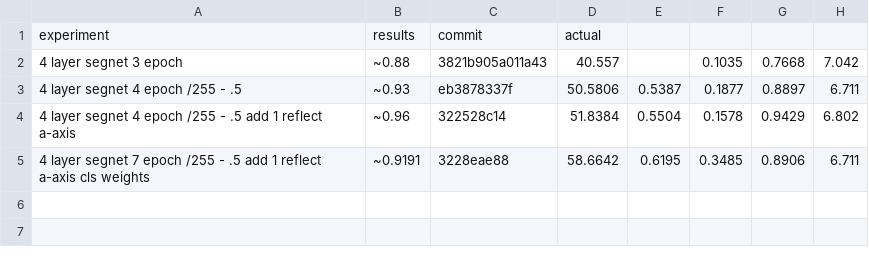
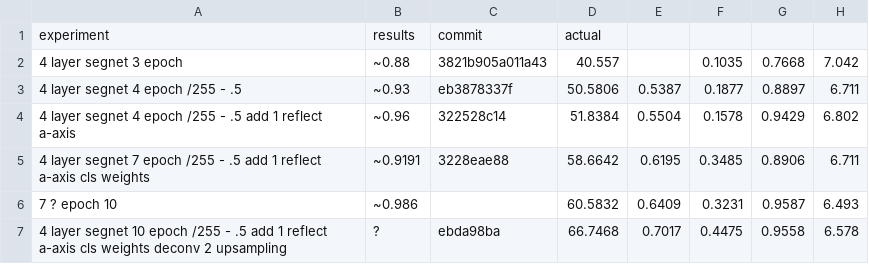
Before and after one commit to chiyuan-goh/lyft-perception-challenge, a CSV file: models.csv, drawn as a sheet.

Commit message:
big jump in car f1 performance when using upsampling + conv2d instead of deconv

```diff
--- a/models.csv
+++ b/models.csv
@@ -5 +5,3 @@ experiment,results,commit,actual,,,,
 4 layer segnet 7 epoch /255 - .5 add 1 reflect a-axis cls weights, ~0.9191,3228eae88,58.6642,0.6195,0.3485,0.8906,6.711
+ 7 ? epoch 10,~0.986,,60.5832,0.6409,0.3231,0.9587,6.493
+4 layer segnet 10 epoch /255 - .5 add 1 reflect a-axis cls weights deconv 2 upsampling,?,ebda98ba,66.7468,0.7017,0.4475,0.9558,6.578
```
Also changed, not shown: 2 other files.
